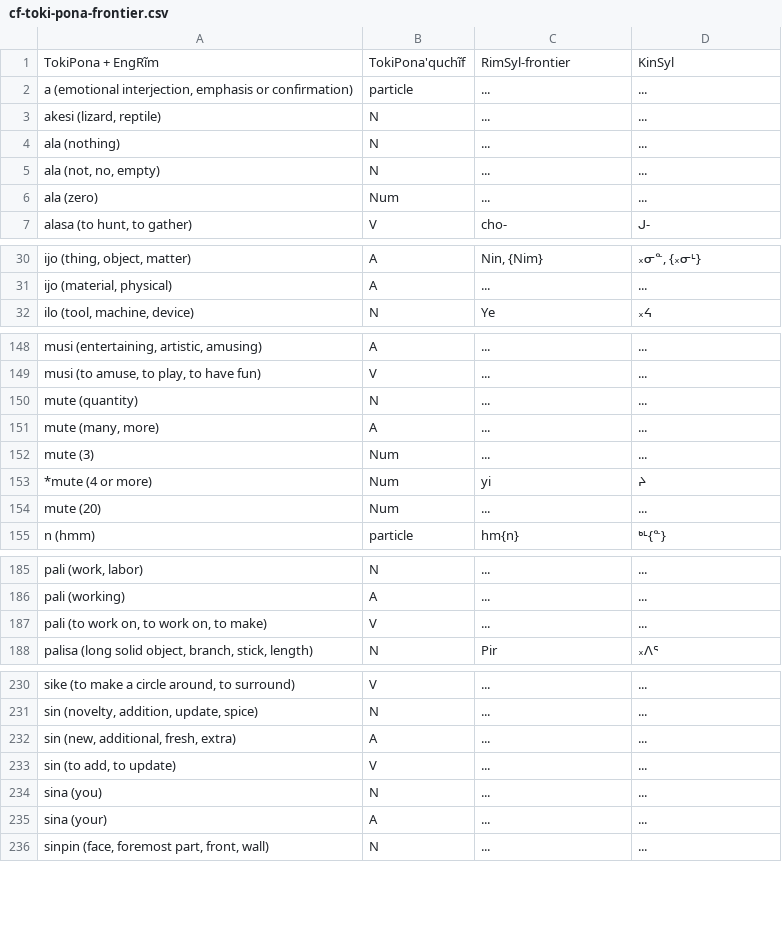
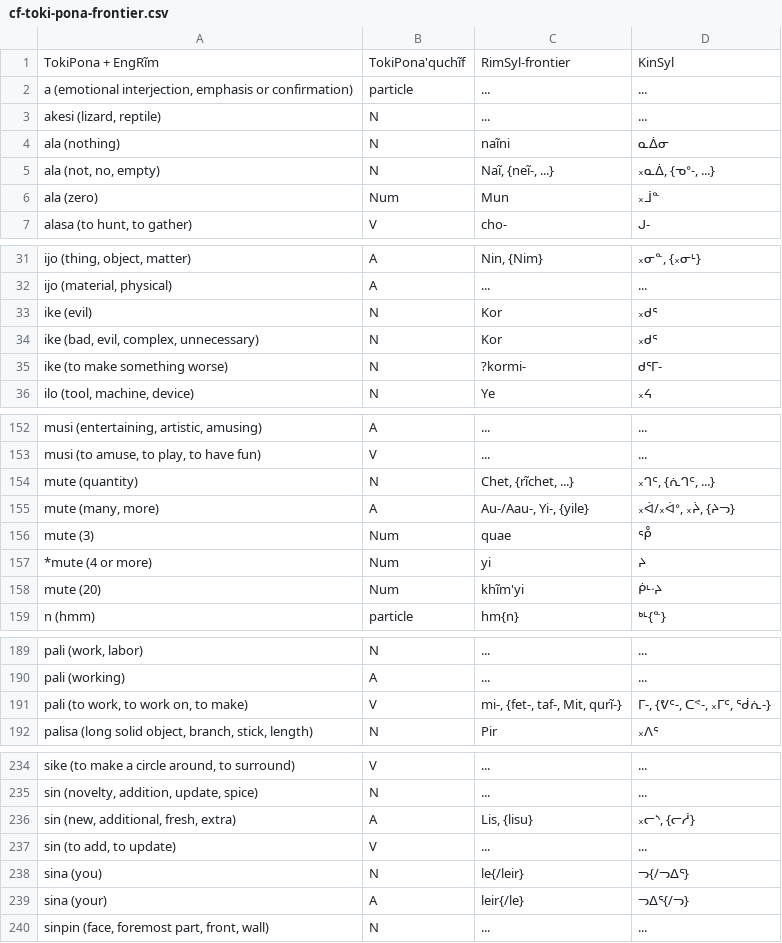
Before and after one commit to SFTwilight/quaehirrhrim, a CSV file: cf-toki-pona-frontier.csv, drawn as a sheet; only a part is shown, gaps mark what is left out; the diff covers the shown part only.

```diff
--- a/cf-toki-pona-frontier.csv
+++ b/cf-toki-pona-frontier.csv
@@ -3,5 +3,5 @@ TokiPona + EngRĩm, TokiPona'quchĩf, RimSyl-frontier, KinSyl
 "akesi (lizard, reptile)", N, ..., ...
-"ala (nothing)", N, ..., ...
-"ala (not, no, empty)", N, ..., ...
-"ala (zero)", Num, ..., ...
+"ala (nothing)", N, naĩni, ᓇᐄᓂ
+"ala (not, no, empty)", N, "Naĩ, {neĩ-, ...}", "᙮ᓇᐄ, {ᓀᐤ-, ...}"
+"ala (zero)", Num, Mun, ᙮ᒨᓐ
 "alasa (to hunt, to gather)", V, cho-, ᒍ-
@@ -31,2 +32,5 @@ TokiPona + EngRĩm, TokiPona'quchĩf, RimSyl-frontier, KinSyl
 "ijo (material, physical)", A, ..., ...
+"ike (evil)", N, Kor, ᙮ᑯᕐ
+"ike (bad, evil, complex, unnecessary)", N, Kor, ᙮ᑯᕐ
+"ike (to make something worse)", N, ?kormi-, ᑯᕐᒥ-
 "ilo (tool, machine, device)", N, Ye, ᙮ᔦ
@@ -149,7 +153,7 @@ TokiPona + EngRĩm, TokiPona'quchĩf, RimSyl-frontier, KinSyl
 "musi (to amuse, to play, to have fun)", V, ..., ...
-"mute (quantity)", N, ..., ...
-"mute (many, more)", A, ..., ...
-"mute (3)", Num, ..., ...
+"mute (quantity)", N, "Chet, {rĩchet, ...}", "᙮ᒉᑦ, {ᕇᒉᑦ, ...}"
+"mute (many, more)", A, "Au-/Aau-, Yi-, {yile}", "᙮ᐋ/᙮ᐋᐤ, ᙮ᔩ, {ᔨᓓ}"
+"mute (3)", Num, quae, ᕾ
 "*mute (4 or more)", Num, yi, ᔨ
-"mute (20)", Num, ..., ...
+"mute (20)", Num, khĩm'yi, ᑮᒻᐧᔨ
 "n (hmm)", particle, hm{n}, ᒃᒻ{ᓐ}
@@ -186,3 +190,3 @@ TokiPona + EngRĩm, TokiPona'quchĩf, RimSyl-frontier, KinSyl
 "pali (working)", A, ..., ...
-"pali (to work on, to work on, to make)", V, ..., ...
+"pali (to work, to work on, to make)", V, "mi-, {fet-, taf-, Mit, qurĩ-}", "ᒥ-, {ᕓᑦ-, ᑕᕝ-, ᙮ᒥᑦ, ᖂᕇ-}"
 "palisa (long solid object, branch, stick, length)", N, Pir, ᙮ᐱᕐ
@@ -231,6 +235,6 @@ TokiPona + EngRĩm, TokiPona'quchĩf, RimSyl-frontier, KinSyl
 "sin (novelty, addition, update, spice)", N, ..., ...
-"sin (new, additional, fresh, extra)", A, ..., ...
+"sin (new, additional, fresh, extra)", A, "Lis, {lisu}", "᙮ᓕᔅ, {ᓕᓲ}"
 "sin (to add, to update)", V, ..., ...
-"sina (you)", N, ..., ...
-"sina (your)", A, ..., ...
+"sina (you)", N, le{/leir}, ᓓ{/ᓓᐃᕐ}
+"sina (your)", A, leir{/le}, ᓓᐃᕐ{/ᓓ}
 "sinpin (face, foremost part, front, wall)", N, ..., ...
```
Also changed, not shown: 1 added row and 27 edited cells elsewhere in this file.
